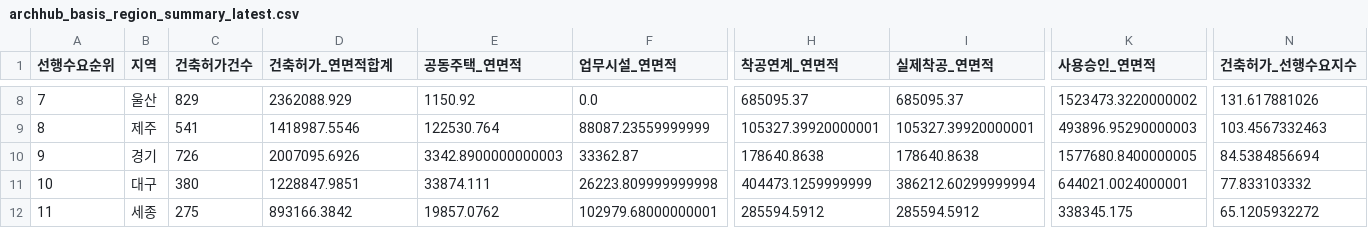
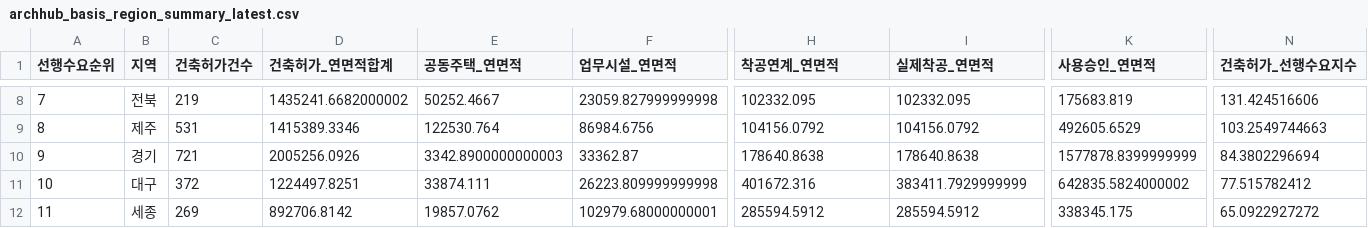
Before and after one commit to Ronaldooh123/steel-demand-report, a CSV file: data/cache/archhub_basis_region_summary_latest.csv, drawn as a sheet; only a part is shown, gaps mark what is left out; the diff covers the shown part only; the diff names each change by its address in the sheet, - before the commit and + after, or states it on an @@ line.

```diff
--- a/data/cache/archhub_basis_region_summary_latest.csv
+++ b/data/cache/archhub_basis_region_summary_latest.csv
-B8 (지역): 울산
+B8 (지역): 전북
-C8 (건축허가건수): 829
+C8 (건축허가건수): 219
-D8 (건축허가_연면적합계): 2362088.929
+D8 (건축허가_연면적합계): 1435241.6682000002
-E8 (공동주택_연면적): 1150.92
+E8 (공동주택_연면적): 50252.4667
-F8 (업무시설_연면적): 0.0
+F8 (업무시설_연면적): 23059.827999999998
-H8 (착공연계_연면적): 685095.37
+H8 (착공연계_연면적): 102332.095
-I8 (실제착공_연면적): 685095.37
+I8 (실제착공_연면적): 102332.095
-K8 (사용승인_연면적): 1523473.3220000002
+K8 (사용승인_연면적): 175683.819
-N8 (건축허가_선행수요지수): 131.617881026
+N8 (건축허가_선행수요지수): 131.424516606
-C9 (건축허가건수): 541
+C9 (건축허가건수): 531
-D9 (건축허가_연면적합계): 1418987.5546
+D9 (건축허가_연면적합계): 1415389.3346
-F9 (업무시설_연면적): 88087.23559999999
+F9 (업무시설_연면적): 86984.6756
-H9 (착공연계_연면적): 105327.39920000001
+H9 (착공연계_연면적): 104156.0792
-I9 (실제착공_연면적): 105327.39920000001
+I9 (실제착공_연면적): 104156.0792
-K9 (사용승인_연면적): 493896.95290000003
+K9 (사용승인_연면적): 492605.6529
-N9 (건축허가_선행수요지수): 103.4567332463
+N9 (건축허가_선행수요지수): 103.2549744663
-C10 (건축허가건수): 726
+C10 (건축허가건수): 721
-D10 (건축허가_연면적합계): 2007095.6926
+D10 (건축허가_연면적합계): 2005256.0926
-K10 (사용승인_연면적): 1577680.8400000005
+K10 (사용승인_연면적): 1577878.8399999999
-N10 (건축허가_선행수요지수): 84.5384856694
+N10 (건축허가_선행수요지수): 84.3802296694
-C11 (건축허가건수): 380
+C11 (건축허가건수): 372
-D11 (건축허가_연면적합계): 1228847.9851
+D11 (건축허가_연면적합계): 1224497.8251
-H11 (착공연계_연면적): 404473.1259999999
+H11 (착공연계_연면적): 401672.316
-I11 (실제착공_연면적): 386212.60299999994
+I11 (실제착공_연면적): 383411.7929999999
-K11 (사용승인_연면적): 644021.0024000001
+K11 (사용승인_연면적): 642835.5824000002
-N11 (건축허가_선행수요지수): 77.833103332
+N11 (건축허가_선행수요지수): 77.515782412
-C12 (건축허가건수): 275
+C12 (건축허가건수): 269
-D12 (건축허가_연면적합계): 893166.3842
+D12 (건축허가_연면적합계): 892706.8142
-N12 (건축허가_선행수요지수): 65.1205932272
+N12 (건축허가_선행수요지수): 65.0922927272
```
Also changed, not shown: 79 edited cells elsewhere in this file, 2 other files.
